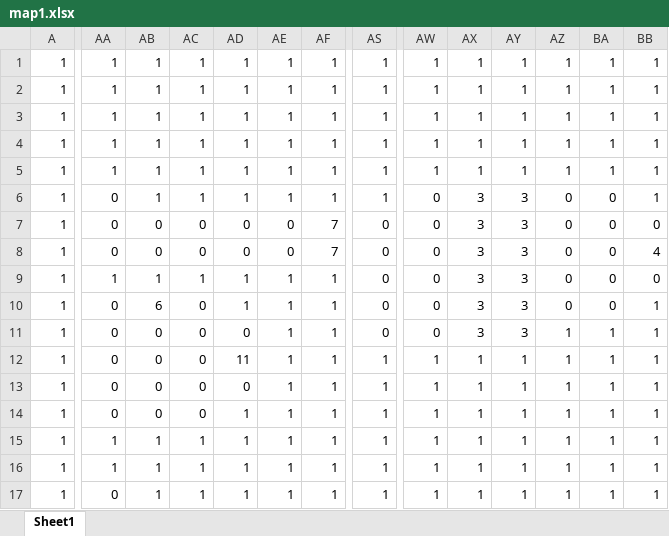
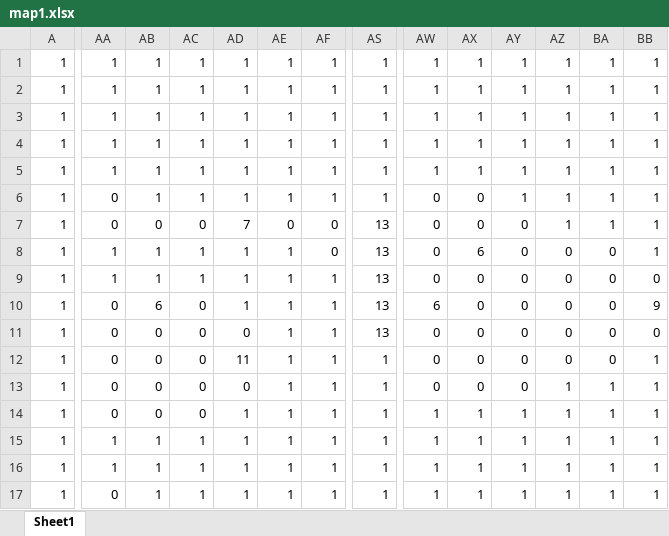
Before and after one commit to nakataniyuzu/project-C-, an Excel workbook: project[C]/project[C]/map1.xlsx, sheet Sheet1, drawn as a sheet; only a part is shown, gaps mark what is left out; values as stored, in another font and other column widths than the file's, no cell formats; conditional formats not drawn; the diff covers the shown part only; the diff names each change by its address in the sheet, - before the commit and + after, or states it on an @@ line.

```diff
--- a/project[C]/project[C]/map1.xlsx (sheet Sheet1)
+++ b/project[C]/project[C]/map1.xlsx (sheet Sheet1)
-AX6:AX7: 3
+AX6:AX7: 0
-AY6: 3
+AY6: 1
-AZ6:AZ7: 0
+AZ6:AZ7: 1
-BA6:BA7: 0
+BA6:BA7: 1
-AD7: 0
+AD7: 7
-AF7:AF8: 7
+AF7:AF8: 0
-AS7:AS11: 0
+AS7:AS11: 13
-AY7:AY11: 3
+AY7:AY11: 0
-BB7: 0
+BB7: 1
-AA8: 0
+AA8: 1
-AB8: 0
+AB8: 1
-AC8: 0
+AC8: 1
-AD8: 0
+AD8: 1
-AE8: 0
+AE8: 1
-AX8: 3
+AX8: 6
-BB8: 4
+BB8: 1
-AX9:AX11: 3
+AX9:AX11: 0
-AW10: 0
+AW10: 6
-BB10: 1
+BB10: 9
-AZ11:AZ12: 1
+AZ11:AZ12: 0
-BA11:BA12: 1
+BA11:BA12: 0
-BB11: 1
+BB11: 0
-AW12:AW13: 1
+AW12:AW13: 0
-AX12:AX13: 1
+AX12:AX13: 0
-AY12:AY13: 1
+AY12:AY13: 0
```
Also changed, not shown: 53 edited cells elsewhere in this sheet, cell formats, project[C]/project[C]/map2.xlsx, 28 other files.
